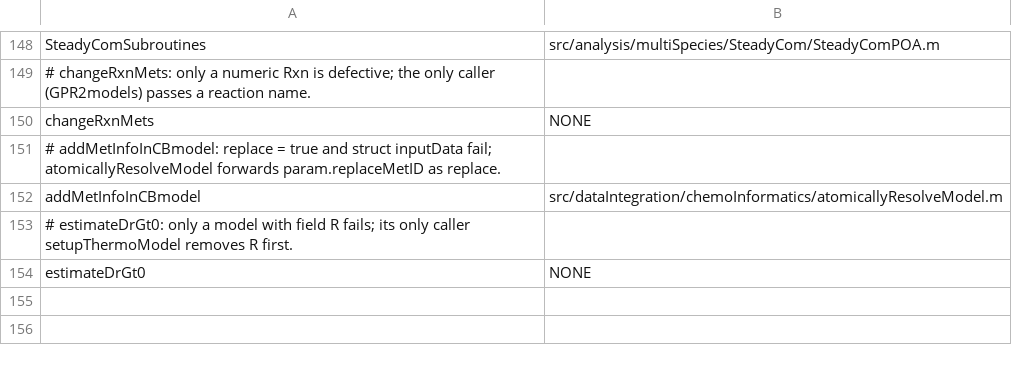
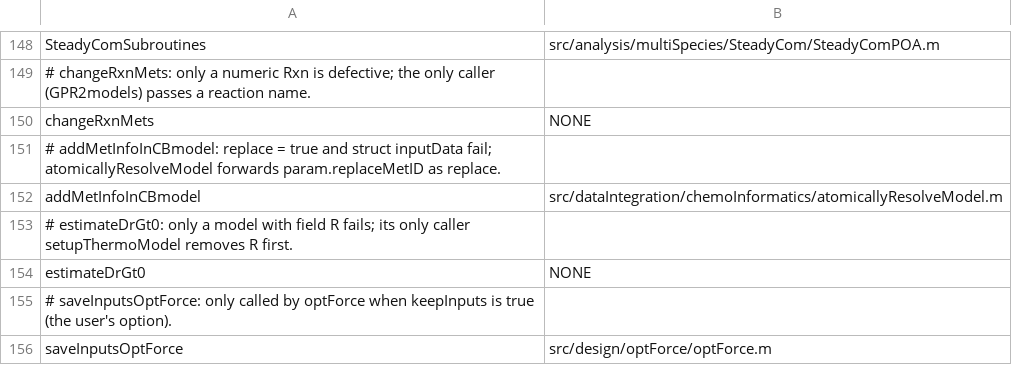
Before and after one commit to opencobra/cobratoolbox, a TSV file: specs/20261113-142115-test-backfill-tiers/inventory/quarantine-seeds.tsv, drawn as a sheet; only a part is shown, gaps mark what is left out.

Commit message:
Back-fill wave 21: 10 Tier 2 functions, 4 quarantined
saveInputsMustSetsFirstOrder and saveInputsMustSetsSecondOrder tested;
quarantined readGeneRules (parenthesised rules fail, so the E. coli core
model does), saveInputsOptForce (documented output files never
written), plotFRresults and createMoietyGraph; four FASTCORE LP variants
excluded (need CVX).

```diff
--- a/specs/20261113-142115-test-backfill-tiers/inventory/quarantine-seeds.tsv
+++ b/specs/20261113-142115-test-backfill-tiers/inventory/quarantine-seeds.tsv
@@ -154 +154,3 @@ addMetInfoInCBmodel	src/dataIntegration/chemoInformatics/atomicallyResolveModel.
 estimateDrGt0	NONE
+# saveInputsOptForce: only called by optForce when keepInputs is true (the user's option).
+saveInputsOptForce	src/design/optForce/optForce.m
```
Also changed, not shown: 15 other files.
